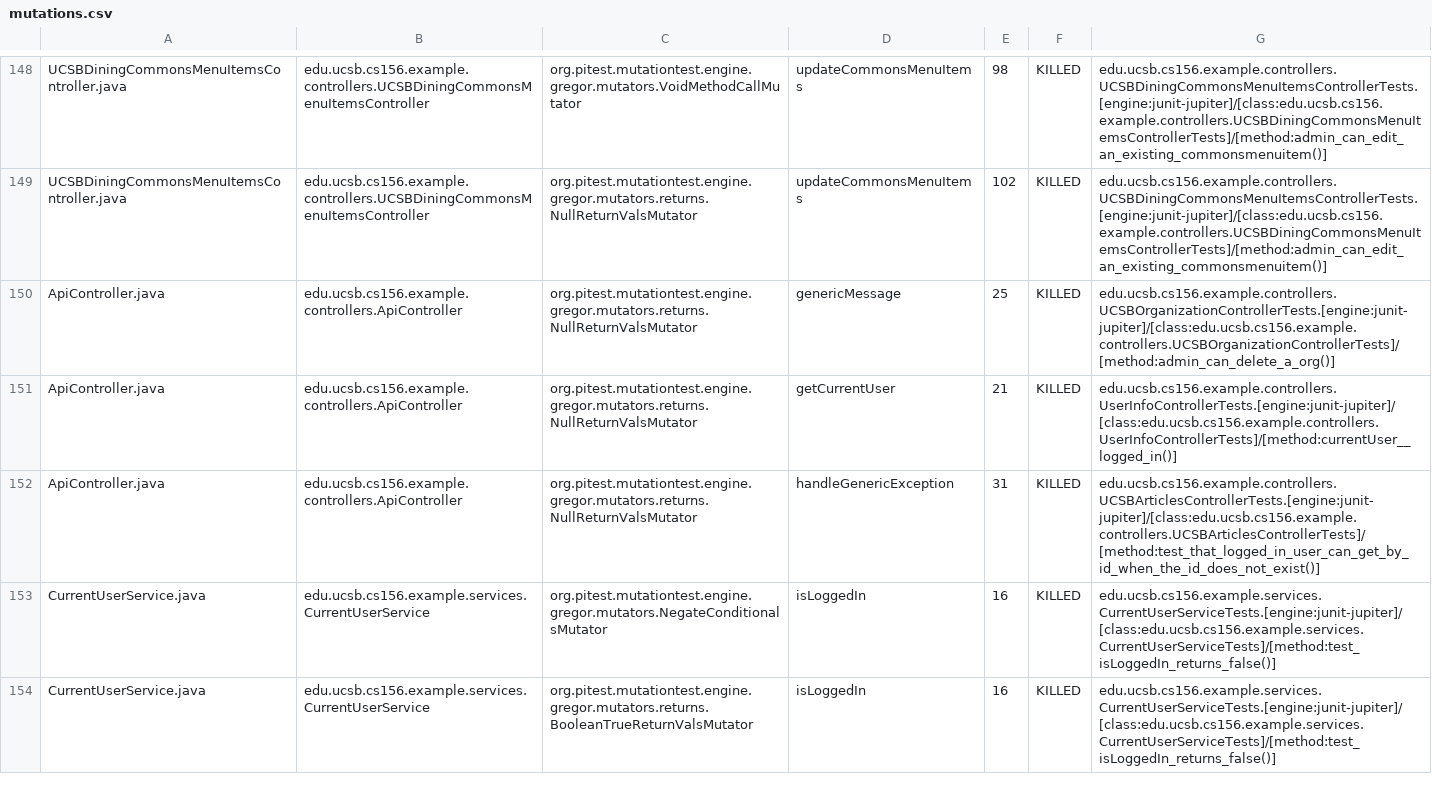
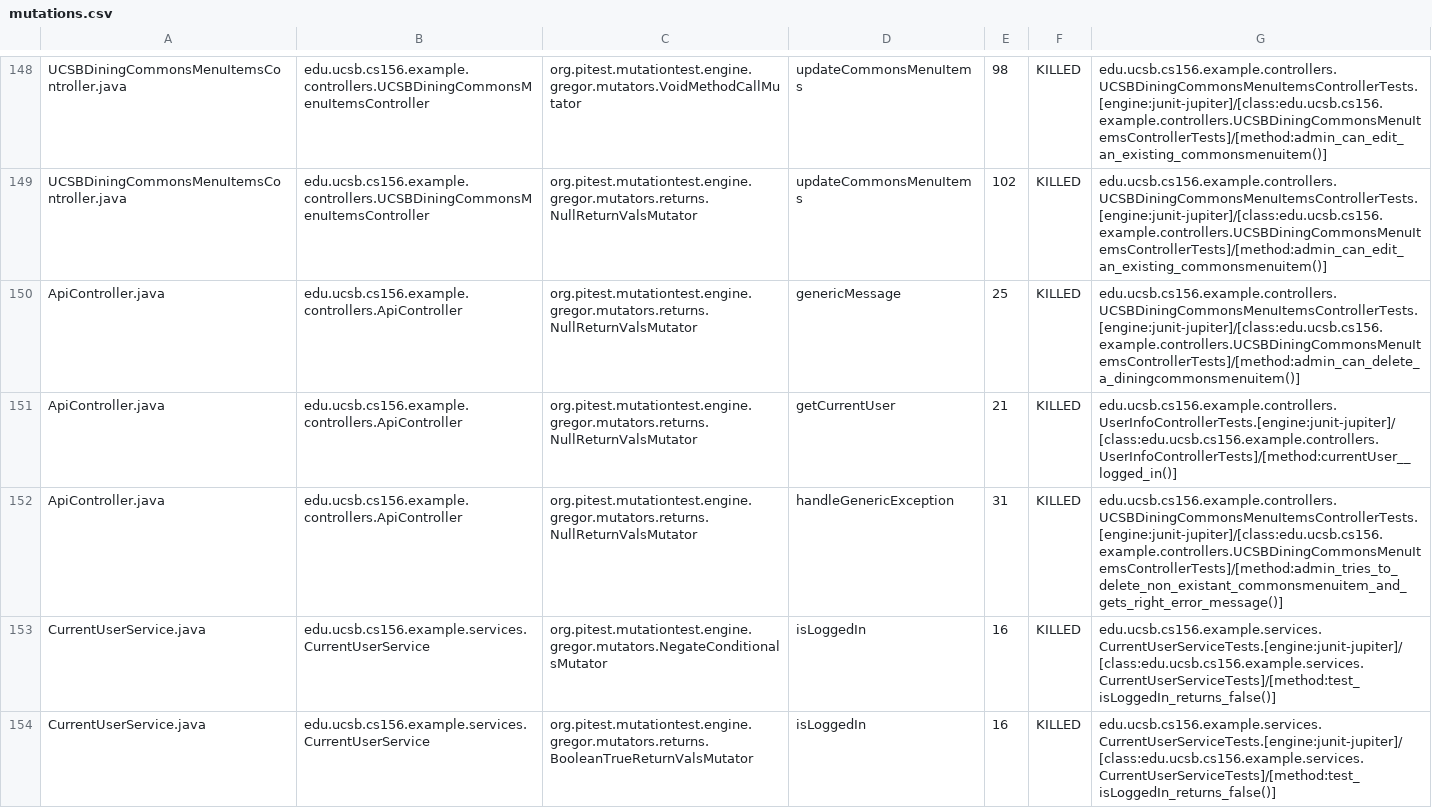
Before and after one commit to ucsb-cs156-w24/team02-w24-4pm-1, a CSV file: prs/72/pitest/mutations.csv, drawn as a sheet; only a part is shown, gaps mark what is left out.

Commit message:
Deploying to gh-pages from @ ucsb-cs156-w24/team02-w24-4pm-1@a3a5b438808a2288effa66980961ffb23f7ba1dd 🚀

```diff
--- a/prs/72/pitest/mutations.csv
+++ b/prs/72/pitest/mutations.csv
@@ -149,5 +149,5 @@ UCSBDiningCommonsMenuItemsController.java,edu.ucsb.cs156.example.controllers.UCS
 UCSBDiningCommonsMenuItemsController.java,edu.ucsb.cs156.example.controllers.UCSBDiningCommonsMenuItemsController,org.pitest.mutationtest.engine.gregor.mutators.returns.NullReturnValsMutator,updateCommonsMenuItems,102,KILLED,edu.ucsb.cs156.example.controllers.UCSBDiningCommonsMenuItemsControllerTests.[engine:junit-jupiter]/[class:edu.ucsb.cs156.example.controllers.UCSBDiningCommonsMenuItemsControllerTests]/[method:admin_can_edit_an_existing_commonsmenuitem()]
-ApiController.java,edu.ucsb.cs156.example.controllers.ApiController,org.pitest.mutationtest.engine.gregor.mutators.returns.NullReturnValsMutator,genericMessage,25,KILLED,edu.ucsb.cs156.example.controllers.UCSBOrganizationControllerTests.[engine:junit-jupiter]/[class:edu.ucsb.cs156.example.controllers.UCSBOrganizationControllerTests]/[method:admin_can_delete_a_org()]
+ApiController.java,edu.ucsb.cs156.example.controllers.ApiController,org.pitest.mutationtest.engine.gregor.mutators.returns.NullReturnValsMutator,genericMessage,25,KILLED,edu.ucsb.cs156.example.controllers.UCSBDiningCommonsMenuItemsControllerTests.[engine:junit-jupiter]/[class:edu.ucsb.cs156.example.controllers.UCSBDiningCommonsMenuItemsControllerTests]/[method:admin_can_delete_a_diningcommonsmenuitem()]
 ApiController.java,edu.ucsb.cs156.example.controllers.ApiController,org.pitest.mutationtest.engine.gregor.mutators.returns.NullReturnValsMutator,getCurrentUser,21,KILLED,edu.ucsb.cs156.example.controllers.UserInfoControllerTests.[engine:junit-jupiter]/[class:edu.ucsb.cs156.example.controllers.UserInfoControllerTests]/[method:currentUser__logged_in()]
-ApiController.java,edu.ucsb.cs156.example.controllers.ApiController,org.pitest.mutationtest.engine.gregor.mutators.returns.NullReturnValsMutator,handleGenericException,31,KILLED,edu.ucsb.cs156.example.controllers.UCSBArticlesControllerTests.[engine:junit-jupiter]/[class:edu.ucsb.cs156.example.controllers.UCSBArticlesControllerTests]/[method:test_that_logged_in_user_can_get_by_id_when_the_id_does_not_exist()]
+ApiController.java,edu.ucsb.cs156.example.controllers.ApiController,org.pitest.mutationtest.engine.gregor.mutators.returns.NullReturnValsMutator,handleGenericException,31,KILLED,edu.ucsb.cs156.example.controllers.UCSBDiningCommonsMenuItemsControllerTests.[engine:junit-jupiter]/[class:edu.ucsb.cs156.example.controllers.UCSBDiningCommonsMenuItemsControllerTests]/[method:admin_tries_to_delete_non_existant_commonsmenuitem_and_gets_right_error_message()]
 CurrentUserService.java,edu.ucsb.cs156.example.services.CurrentUserService,org.pitest.mutationtest.engine.gregor.mutators.NegateConditionalsMutator,isLoggedIn,16,KILLED,edu.ucsb.cs156.example.services.CurrentUserServiceTests.[engine:junit-jupiter]/[class:edu.ucsb.cs156.example.services.CurrentUserServiceTests]/[method:test_isLoggedIn_returns_false()]
```
Also changed, not shown: 17 other files.
